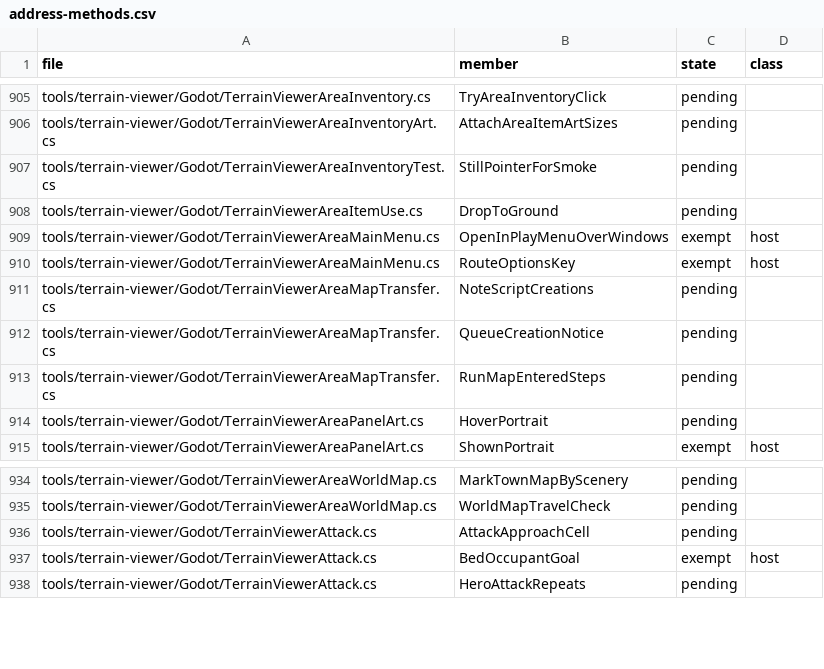
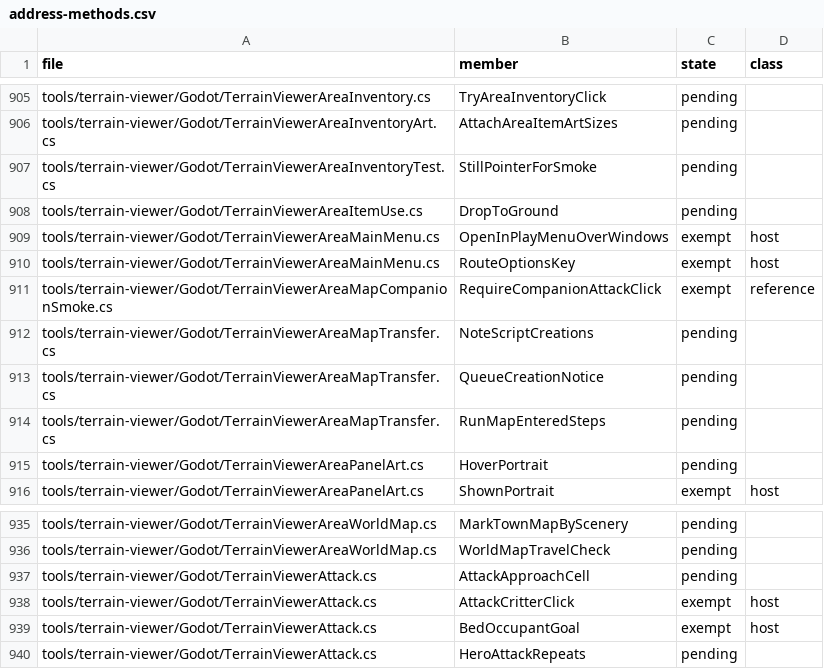
Before and after one commit to Simarglok/arcanum-steamwoven, a CSV file: docs/verification/address-methods.csv, drawn as a sheet; only a part is shown, gaps mark what is left out.

```diff
--- a/docs/verification/address-methods.csv
+++ b/docs/verification/address-methods.csv
@@ -910,2 +910,3 @@ tools/terrain-viewer/Godot/TerrainViewerAreaMainMenu.cs,OpenInPlayMenuOverWindow
 tools/terrain-viewer/Godot/TerrainViewerAreaMainMenu.cs,RouteOptionsKey,exempt,host
+tools/terrain-viewer/Godot/TerrainViewerAreaMapCompanionSmoke.cs,RequireCompanionAttackClick,exempt,reference
 tools/terrain-viewer/Godot/TerrainViewerAreaMapTransfer.cs,NoteScriptCreations,pending,
@@ -936,2 +937,3 @@ tools/terrain-viewer/Godot/TerrainViewerAreaWorldMap.cs,WorldMapTravelCheck,pend
 tools/terrain-viewer/Godot/TerrainViewerAttack.cs,AttackApproachCell,pending,
+tools/terrain-viewer/Godot/TerrainViewerAttack.cs,AttackCritterClick,exempt,host
 tools/terrain-viewer/Godot/TerrainViewerAttack.cs,BedOccupantGoal,exempt,host
```
